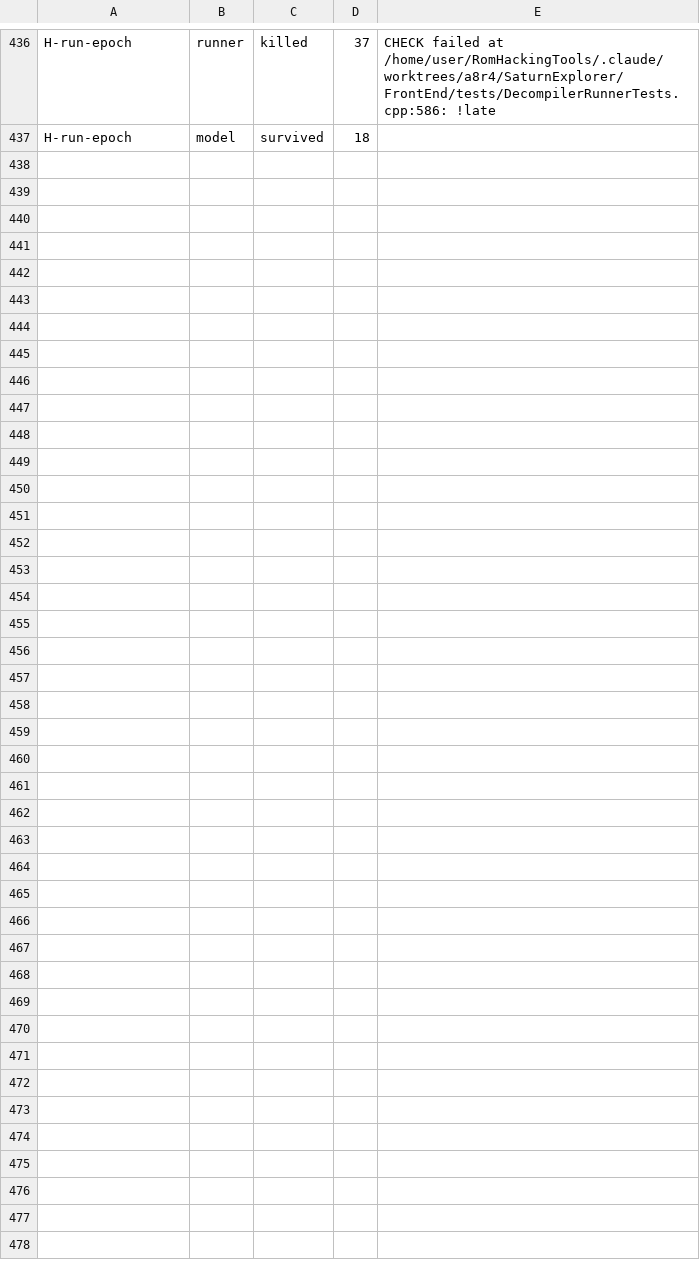
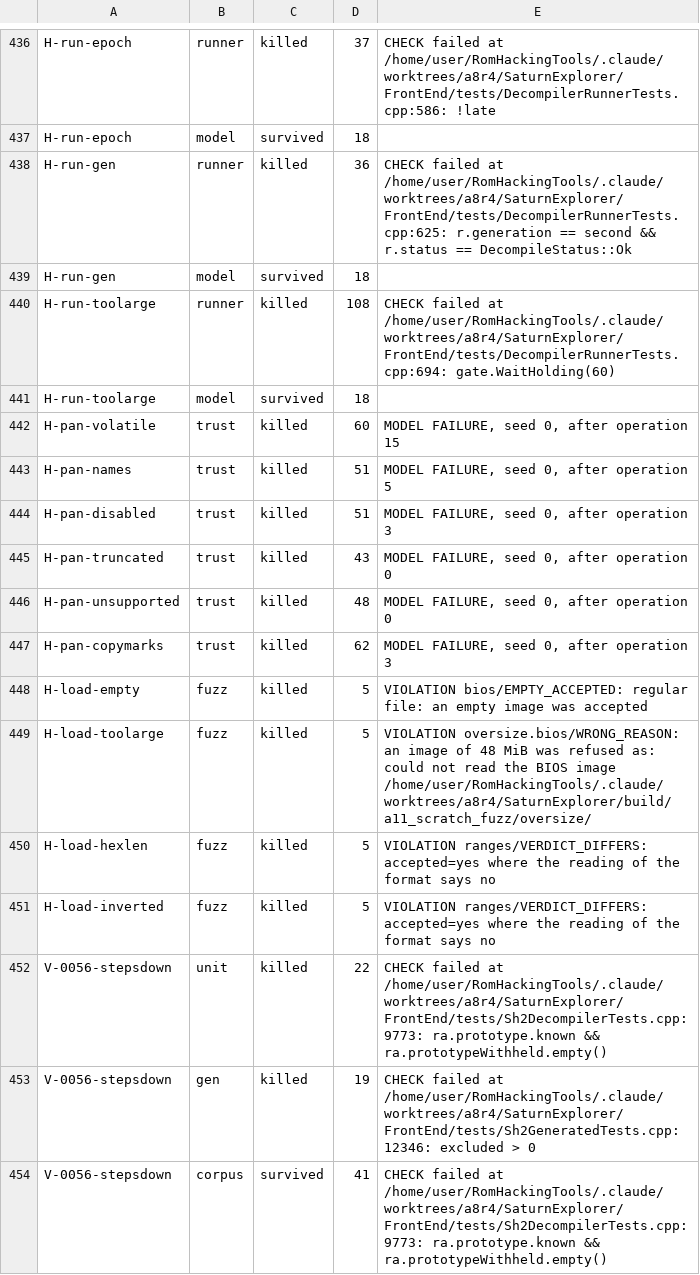
Before and after one commit to NoahSteam/RomHackingTools, a TSV file: SaturnExplorer/Docs/Decompiler/tools/a11_round2/results.tsv, drawn as a sheet; only a part is shown, gaps mark what is left out; the diff names each change by its address in the sheet, - before the commit and + after, or states it on an @@ line.

```diff
--- a/SaturnExplorer/Docs/Decompiler/tools/a11_round2/results.tsv
+++ b/SaturnExplorer/Docs/Decompiler/tools/a11_round2/results.tsv
+row 438: H-run-gen | runner | killed | 36 | CHECK failed at /home/user/RomHackingTools/.claude/worktrees/a8r4/SaturnExplorer/FrontEnd/tests/DecompilerRunnerTests.cpp:625: r.generation == second && r.status == DecompileStatus::Ok
+row 439: H-run-gen | model | survived | 18
+row 440: H-run-toolarge | runner | killed | 108 | CHECK failed at /home/user/RomHackingTools/.claude/worktrees/a8r4/SaturnExplorer/FrontEnd/tests/DecompilerRunnerTests.cpp:694: gate.WaitHolding(60)
+row 441: H-run-toolarge | model | survived | 18
+row 442: H-pan-volatile | trust | killed | 60 | MODEL FAILURE, seed 0, after operation 15
+row 443: H-pan-names | trust | killed | 51 | MODEL FAILURE, seed 0, after operation 5
+row 444: H-pan-disabled | trust | killed | 51 | MODEL FAILURE, seed 0, after operation 3
+row 445: H-pan-truncated | trust | killed | 43 | MODEL FAILURE, seed 0, after operation 0
+row 446: H-pan-unsupported | trust | killed | 48 | MODEL FAILURE, seed 0, after operation 0
+row 447: H-pan-copymarks | trust | killed | 62 | MODEL FAILURE, seed 0, after operation 3
+row 448: H-load-empty | fuzz | killed | 5 | VIOLATION bios/EMPTY_ACCEPTED: regular file: an empty image was accepted
+row 449: H-load-toolarge | fuzz | killed | 5 | VIOLATION oversize.bios/WRONG_REASON: an image of 48 MiB was refused as: could not read the BIOS image /home/user/RomHackingTools/.claude/worktrees/a8r4/SaturnExplorer/build/a11_scratch_fuzz/oversize/
+row 450: H-load-hexlen | fuzz | killed | 5 | VIOLATION ranges/VERDICT_DIFFERS: accepted=yes where the reading of the format says no
+row 451: H-load-inverted | fuzz | killed | 5 | VIOLATION ranges/VERDICT_DIFFERS: accepted=yes where the reading of the format says no
+row 452: V-0056-stepsdown | unit | killed | 22 | CHECK failed at /home/user/RomHackingTools/.claude/worktrees/a8r4/SaturnExplorer/FrontEnd/tests/Sh2DecompilerTests.cpp:9773: ra.prototype.known && ra.prototypeWithheld.empty()
+row 453: V-0056-stepsdown | gen | killed | 19 | CHECK failed at /home/user/RomHackingTools/.claude/worktrees/a8r4/SaturnExplorer/FrontEnd/tests/Sh2GeneratedTests.cpp:12346: excluded > 0
+row 454: V-0056-stepsdown | corpus | survived | 41 | CHECK failed at /home/user/RomHackingTools/.claude/worktrees/a8r4/SaturnExplorer/FrontEnd/tests/Sh2DecompilerTests.cpp:9773: ra.prototype.known && ra.prototypeWithheld.empty()
```
